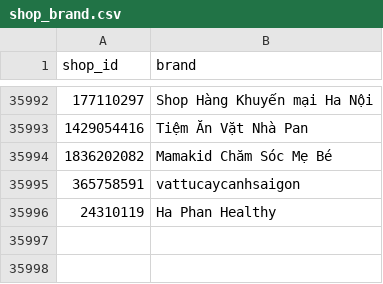
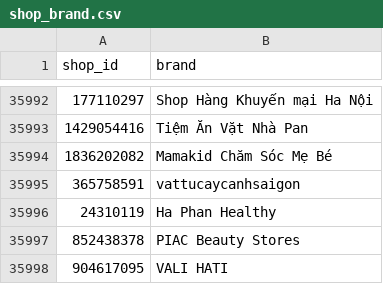
Before and after one commit to vynguyen-HO/ezs-dashboard, a CSV file: tools/shopee/shop_brand.csv, drawn as a sheet; only a part is shown, gaps mark what is left out.

```diff
--- a/tools/shopee/shop_brand.csv
+++ b/tools/shopee/shop_brand.csv
@@ -35996 +35996,3 @@ shop_id,brand
 24310119,Ha Phan Healthy
+852438378,PIAC Beauty Stores
+904617095,VALI HATI
```
Also changed, not shown: 5 other files.
